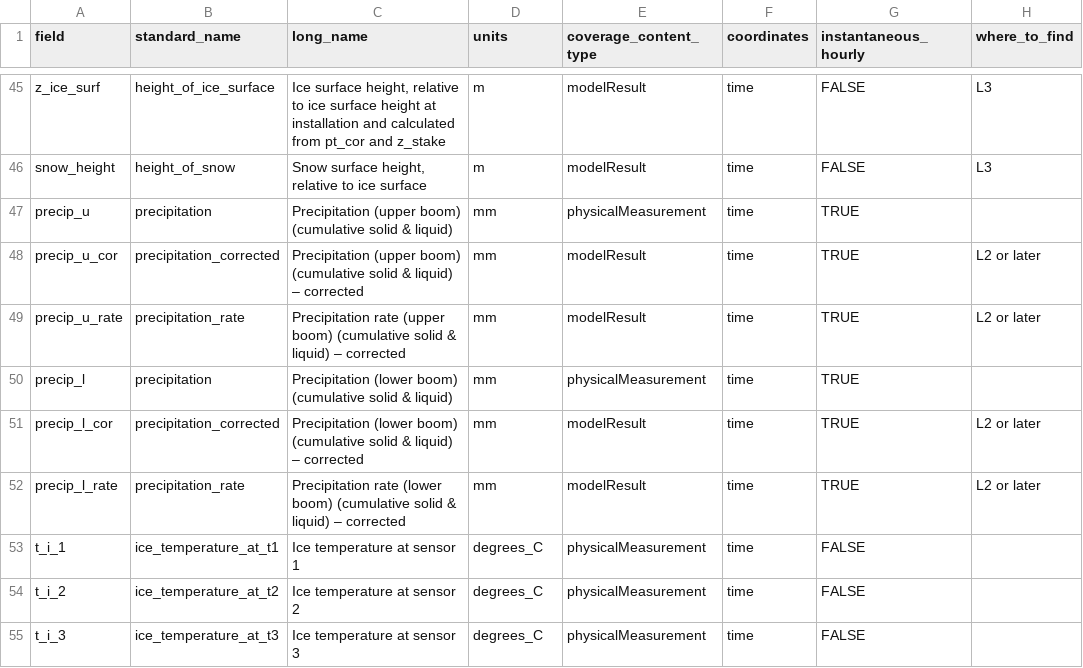
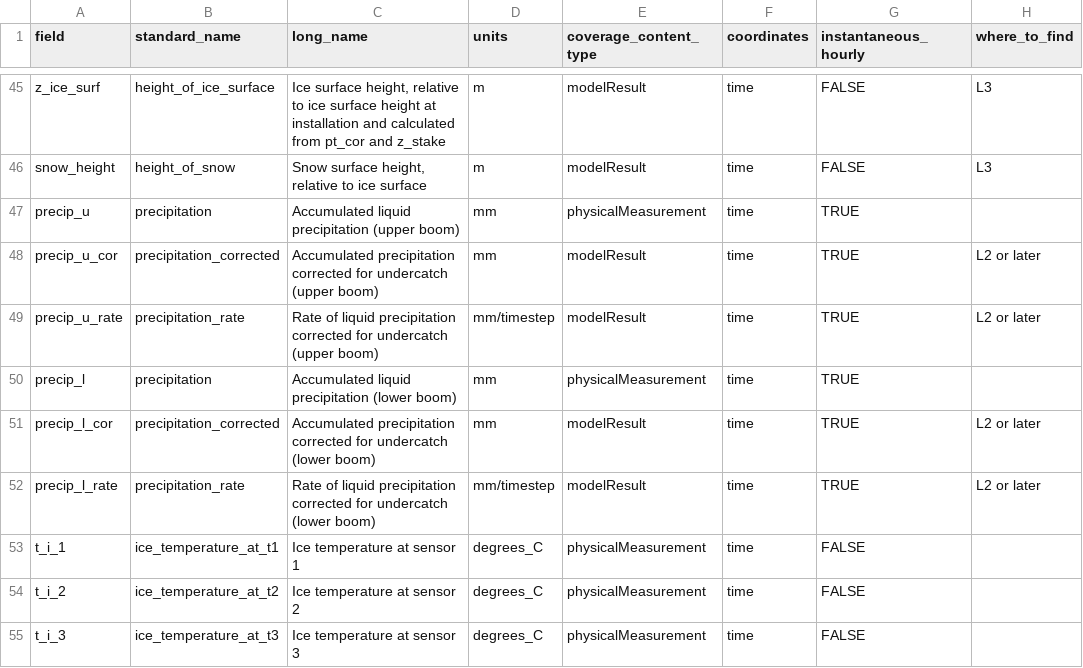
Before and after one commit to GEUS-Glaciology-and-Climate/pypromice, a CSV file: src/pypromice/resources/variables.csv, drawn as a sheet; only a part is shown, gaps mark what is left out; the diff names each change by its address in the sheet, - before the commit and + after, or states it on an @@ line.

Commit message:
fixed variable description

```diff
--- a/src/pypromice/resources/variables.csv
+++ b/src/pypromice/resources/variables.csv
-C47 (long_name): Precipitation (upper boom) (cumulative solid & liquid)
+C47 (long_name): Accumulated liquid precipitation (upper boom)
-C48 (long_name): Precipitation (upper boom) (cumulative solid & liquid) – corrected
+C48 (long_name): Accumulated precipitation corrected for undercatch (upper boom)
-C49 (long_name): Precipitation rate (upper boom) (cumulative solid & liquid) – corrected
+C49 (long_name): Rate of liquid precipitation corrected for undercatch (upper boom)
-D49 (units): mm
+D49 (units): mm/timestep
-C50 (long_name): Precipitation (lower boom) (cumulative solid & liquid)
+C50 (long_name): Accumulated liquid precipitation (lower boom)
-C51 (long_name): Precipitation (lower boom) (cumulative solid & liquid) – corrected
+C51 (long_name): Accumulated precipitation corrected for undercatch (lower boom)
-C52 (long_name): Precipitation rate (lower boom) (cumulative solid & liquid) – corrected
+C52 (long_name): Rate of liquid precipitation corrected for undercatch (lower boom)
-D52 (units): mm
+D52 (units): mm/timestep
```
